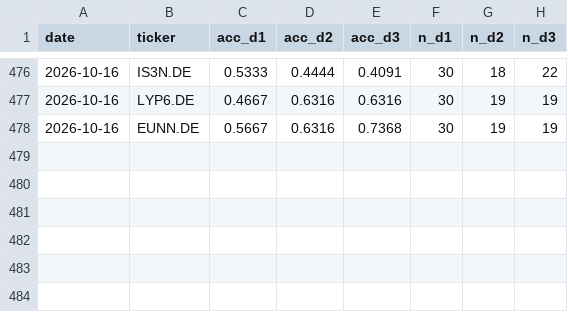
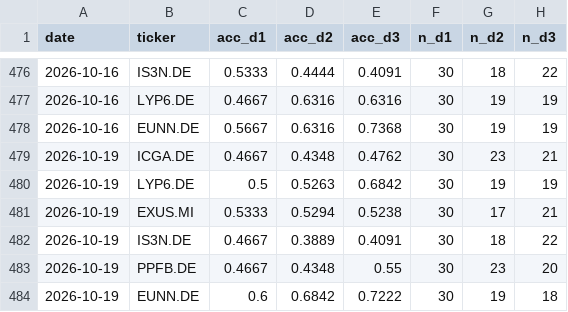
Before and after one commit to srxkatsumi/smart-wallet-ml, a CSV file: output/wfv_log.csv, drawn as a sheet; only a part is shown, gaps mark what is left out.

```diff
--- a/output/wfv_log.csv
+++ b/output/wfv_log.csv
@@ -478 +478,7 @@ date,ticker,acc_d1,acc_d2,acc_d3,n_d1,n_d2,n_d3
 2026-10-16,EUNN.DE,0.5667,0.6316,0.7368,30,19,19
+2026-10-19,ICGA.DE,0.4667,0.4348,0.4762,30,23,21
+2026-10-19,LYP6.DE,0.5,0.5263,0.6842,30,19,19
+2026-10-19,EXUS.MI,0.5333,0.5294,0.5238,30,17,21
+2026-10-19,IS3N.DE,0.4667,0.3889,0.4091,30,18,22
+2026-10-19,PPFB.DE,0.4667,0.4348,0.55,30,23,20
+2026-10-19,EUNN.DE,0.6,0.6842,0.7222,30,19,18
```
Also changed, not shown: 44 other files.
